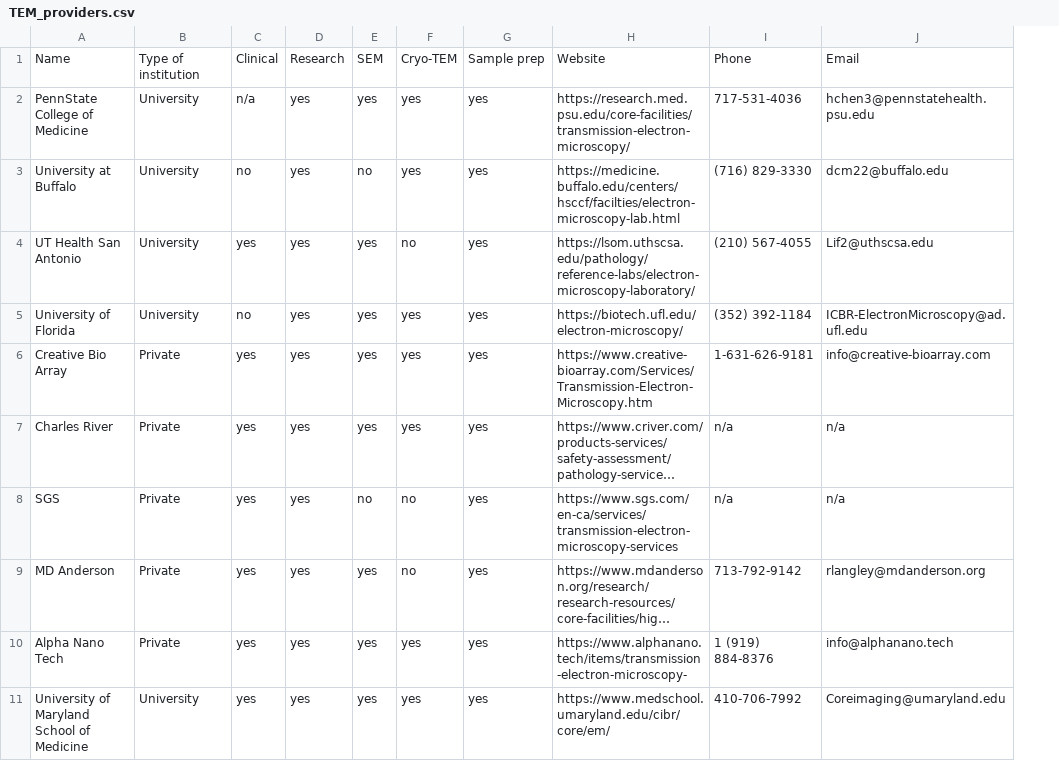
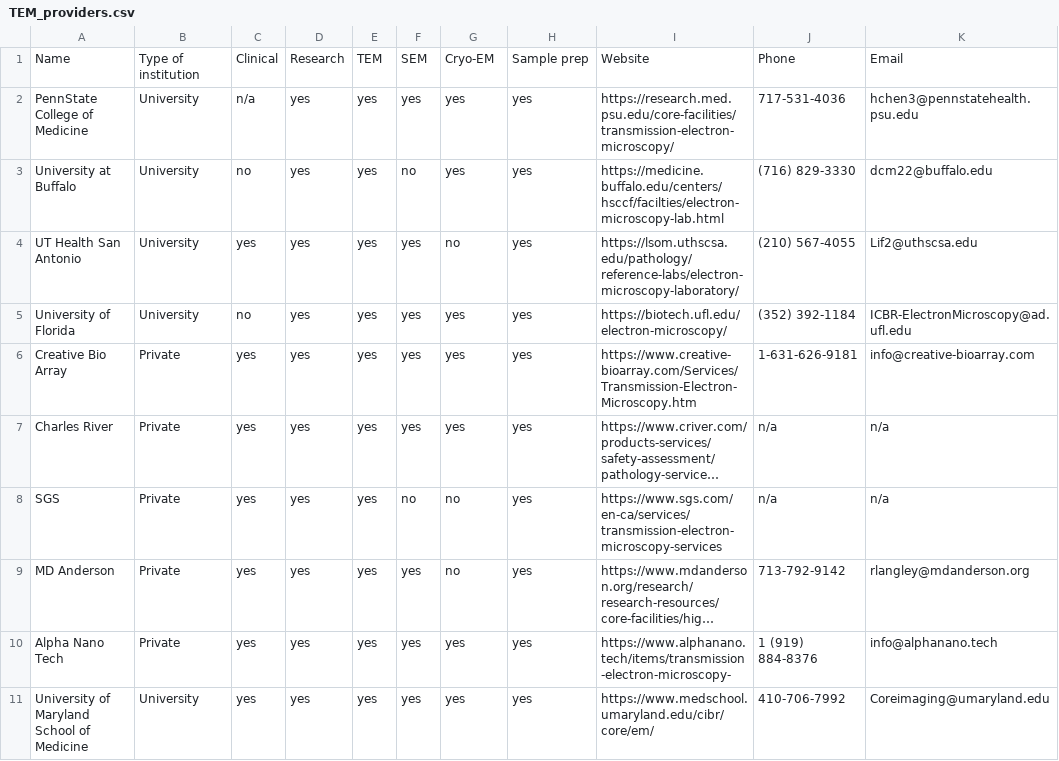
Before and after one commit to bkuhn25/TEM_finder, a CSV file: TEM_providers.csv, drawn as a sheet; only a part is shown; long unchanged cells end in …; addresses are those after the commit; the diff names each change by its address in the sheet, - before the commit and + after, or states it on an @@ line.

Commit message:
add the services they provide

```diff
--- a/TEM_providers.csv
+++ b/TEM_providers.csv
+column E, rows 1-11: TEM | yes | yes | yes | yes | yes | yes | yes | yes | yes | yes
-G1: Cryo-TEM
+G1: Cryo-EM
```
Also changed, not shown: 1 other file.
